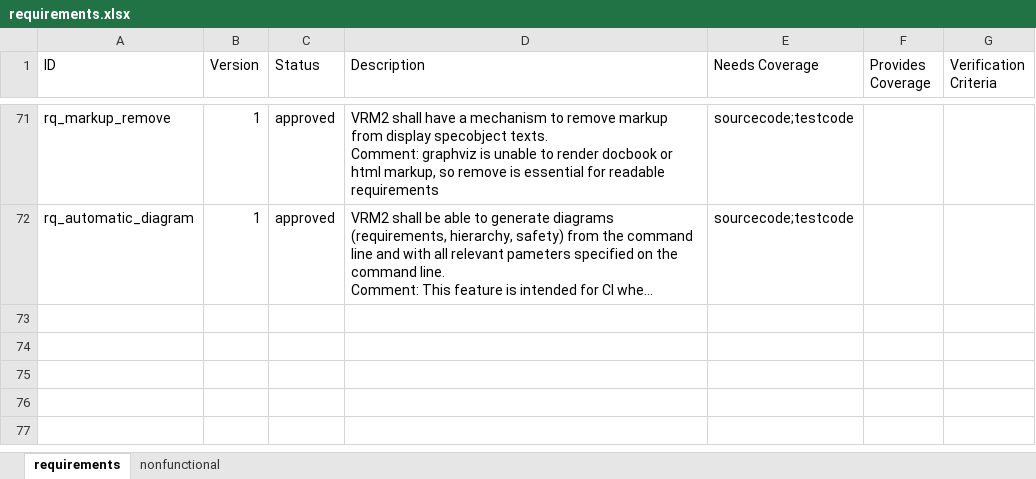
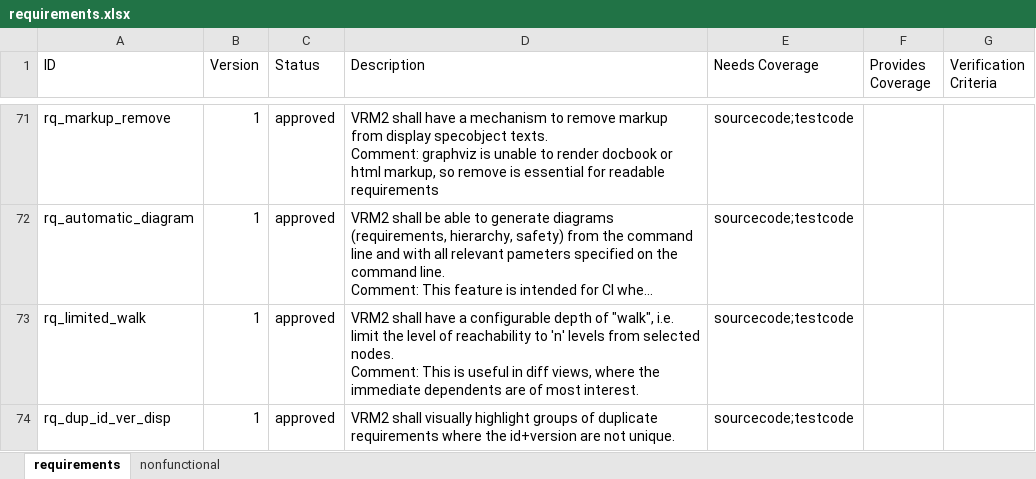
Before and after one commit to mox17/visual-reqm2-electron, an Excel workbook: doc/requirements.xlsx, sheet requirements, drawn as a sheet; only a part is shown, gaps mark what is left out; long unchanged cells end in …; values as stored, in another font and other column widths than the file's, no borders; charts and pictures not drawn; ↵ is a line break in a cell; the diff names each change by its address in the sheet, - before the commit and + after, or states it on an @@ line.

Commit message:
Updated requirements

```diff
--- a/doc/requirements.xlsx (sheet requirements)
+++ b/doc/requirements.xlsx (sheet requirements)
+row 73: rq_limited_walk | 1 | approved | VRM2 shall have a configurable depth of "walk", i.e. limit the level of reachability to 'n' levels from selected nodes. ↵ Comment: This is useful in diff views, where the immediate dependents are of most interest. | sourcecode;testcode
+row 74: rq_dup_id_ver_disp | 1 | approved | VRM2 shall visually highlight groups of duplicate requirements where the id+version are not unique. | sourcecode;testcode
```
Also changed, not shown: charts or pictures.
